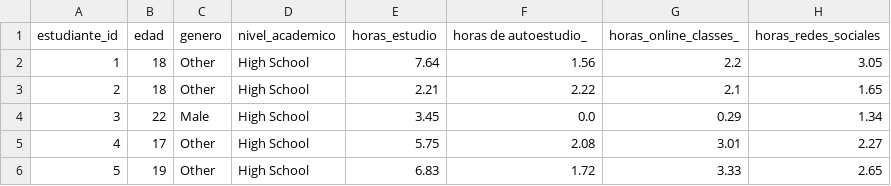
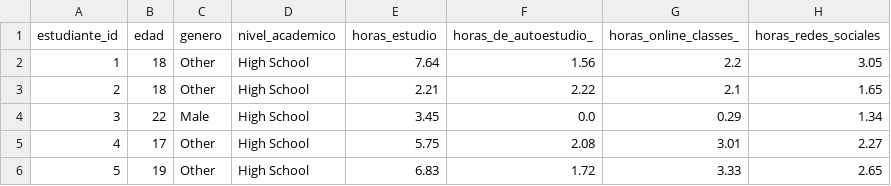
Before and after one commit to dayanajhdz-prog/estadistica-2, a CSV file: ultimate_student_productivity_dataset_5000.csv, drawn as a sheet; only a part is shown; the diff names each change by its address in the sheet, - before the commit and + after, or states it on an @@ line.

Commit message:
Update ultimate_student_productivity_dataset_5000.csv

```diff
--- a/ultimate_student_productivity_dataset_5000.csv
+++ b/ultimate_student_productivity_dataset_5000.csv
-F1: horas de autoestudio_
+F1: horas_de_autoestudio_
```
